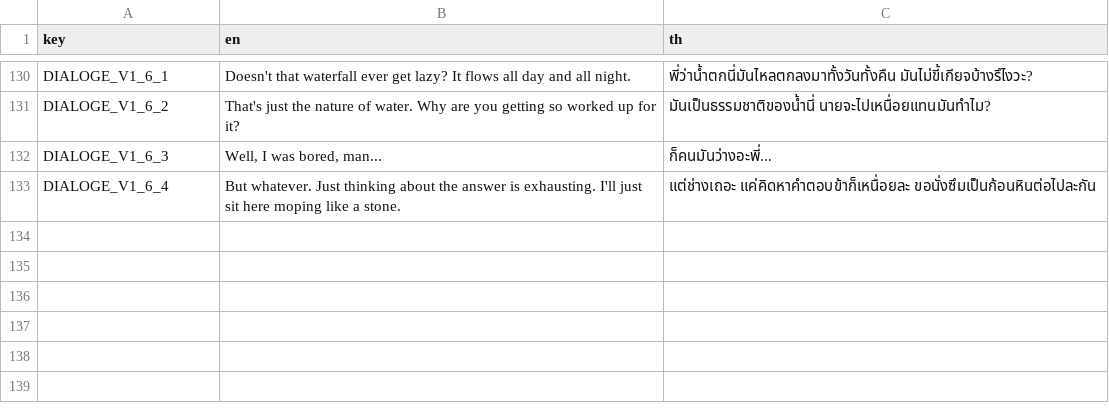
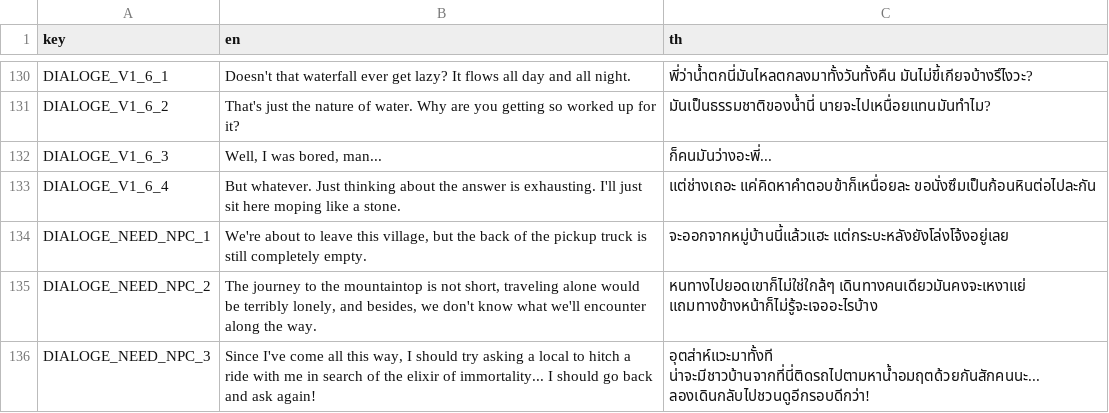
Before and after one commit to FujaTyping/Tafiya-Tare, a CSV file: I18N/i18n.csv, drawn as a sheet; only a part is shown, gaps mark what is left out; the diff names each change by its address in the sheet, - before the commit and + after, or states it on an @@ line.

Commit message:
Add require NPC at the back of the car

```diff
--- a/I18N/i18n.csv
+++ b/I18N/i18n.csv
+row 134: DIALOGE_NEED_NPC_1 | We're about to leave this village, but the back of the pickup truck is still completely empty. | จะออกจากหมู่บ้านนี้แล้วแฮะ แต่กระบะหลังยังโล่งโจ้งอยู่เลย
+row 135: DIALOGE_NEED_NPC_2 | The journey to the mountaintop is not short, traveling alone would be terribly lonely, and besides, we don't know what we'll encounter along the way. | หนทางไปยอดเขาก็ไม่ใช่ใกล้ๆ เดินทางคนเดียวมันคงจะเหงาแย่ แถมทางข้างหน้าก็ไม่รู้จะเจออะไรบ้าง
+row 136: DIALOGE_NEED_NPC_3 | Since I've come all this way, I should try asking a local to hitch a ride with me in search of the elixir of immortality... I should go back and ask again! | อุตส่าห์แวะมาทั้งที น่าจะมีชาวบ้านจากที่นี่ติดรถไปตามหาน้ำอมฤตด้วยกันสักคนนะ... ลองเดินกลับไปชวนดูอีกรอบดีกว่า!
```
Also changed, not shown: 14 other files.
